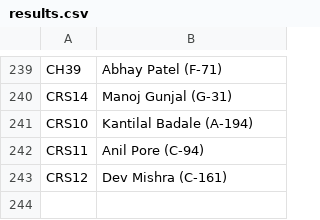
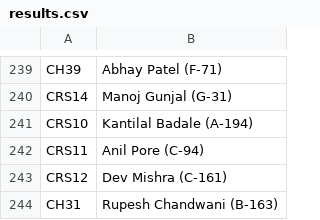
Before and after one commit to kaunteya/jade-indoor, a CSV file: schedules/data/results.csv, drawn as a sheet; only a part is shown, gaps mark what is left out; the diff names each change by its address in the sheet, - before the commit and + after, or states it on an @@ line.

Commit message:
Record Rupesh Chandwani's chess round of 32 win

```diff
--- a/schedules/data/results.csv
+++ b/schedules/data/results.csv
+row 244: CH31 | Rupesh Chandwani (B-163)
```
